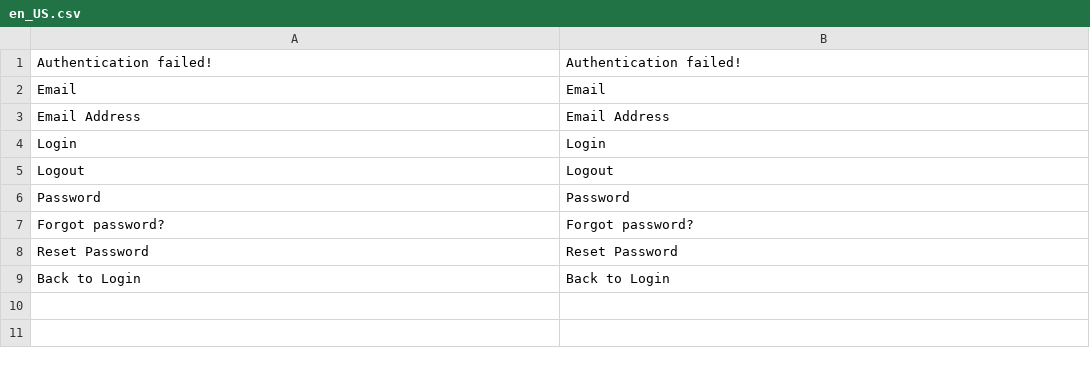
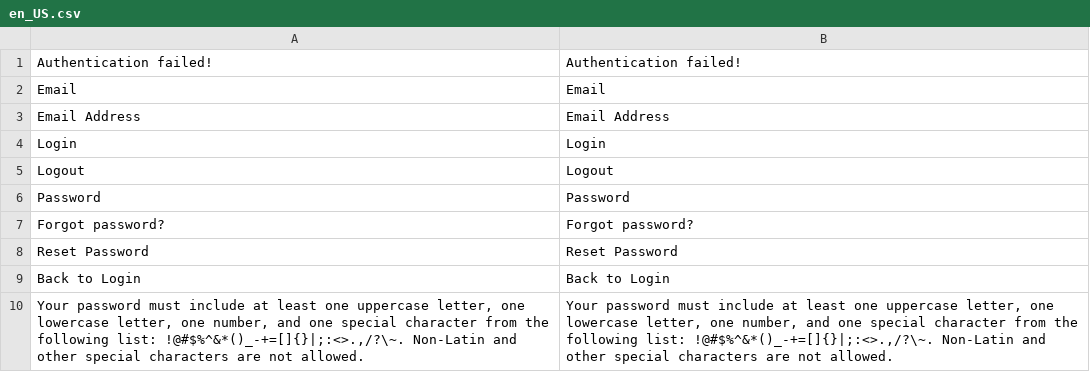
Before and after one commit to spryker/security-merchant-portal-gui, a CSV file: data/translation/Zed/en_US.csv, drawn as a sheet.

```diff
--- a/data/translation/Zed/en_US.csv
+++ b/data/translation/Zed/en_US.csv
@@ -9 +9,2 @@ Password,Password
 "Back to Login","Back to Login"
+"Your password must include at least one uppercase letter, one lowercase letter, one number, and one special character from the following list: !@#$%^&*()_-+=[]{}|;:<>.,/?\~. Non-Latin and other special characters are not allowed.","Your password must include at least one uppercase letter, one lowercase letter, one number, and one special character from the following list: !@#$%^&*()_-+=[]{}|;:<>.,/?\~. Non-Latin and other special characters are not allowed."
```
Also changed, not shown: data/translation/Zed/de_DE.csv, 2 other files.
